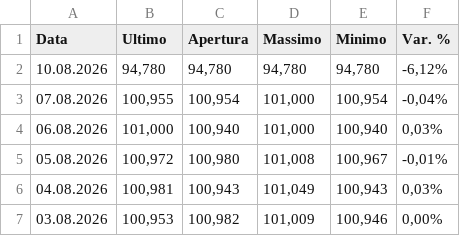
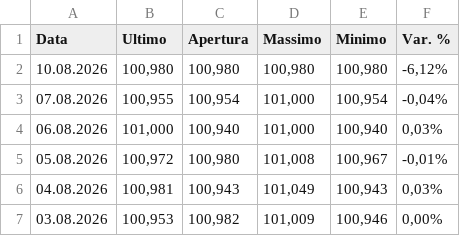
Before and after one commit to MarioPEL58/portfolio-streamlit, a CSV file: data/bonds/IT0005547408.csv (was data/bonds/IT000554740.csv), drawn as a sheet; only a part is shown.

Commit message:
Update bond data for IT0005547408

```diff
--- a/data/bonds/IT000554740.csv
+++ b/data/bonds/IT0005547408.csv
@@ -1,3 +1,3 @@
 Data,Ultimo,Apertura,Massimo,Minimo,Var. %
-10.08.2026,"94,780","94,780","94,780","94,780","-6,12%"
+10.08.2026,"100,980","100,980","100,980","100,980","-6,12%"
 07.08.2026,"100,955","100,954","101,000","100,954","-0,04%"
```
